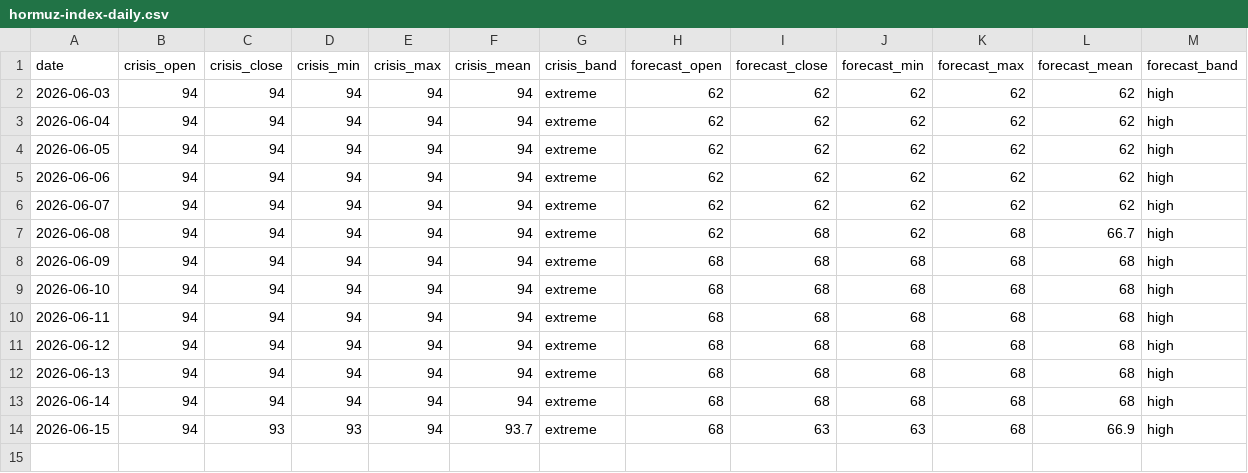
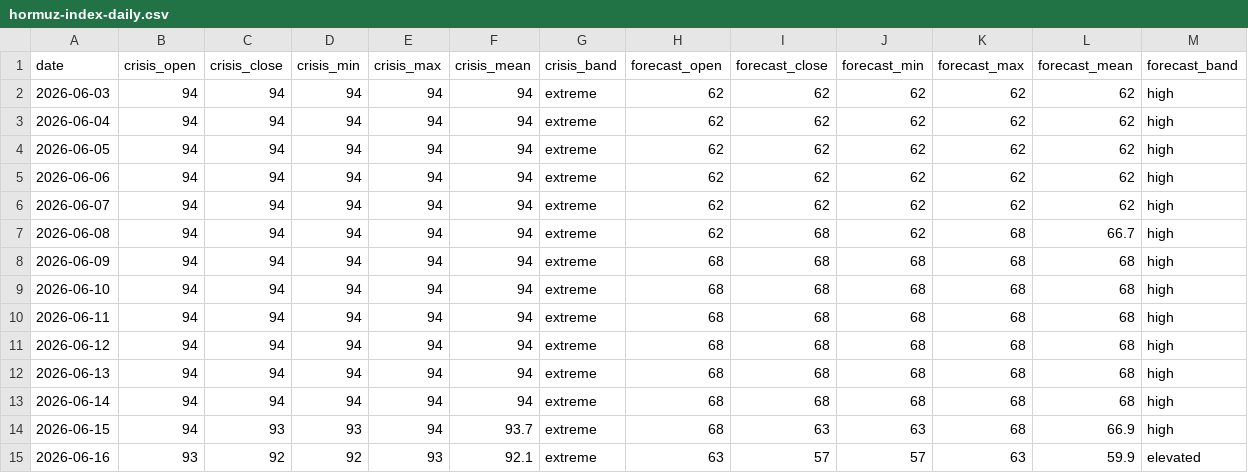
Before and after one commit to jasonhjohnson/strait-of-hormuz-data, a CSV file: data/hormuz-index-daily.csv, drawn as a sheet.

```diff
--- a/data/hormuz-index-daily.csv
+++ b/data/hormuz-index-daily.csv
@@ -14 +14,2 @@ date,crisis_open,crisis_close,crisis_min,crisis_max,crisis_mean,crisis_band,fore
 2026-06-15,94,93,93,94,93.7,extreme,68,63,63,68,66.9,high
+2026-06-16,93,92,92,93,92.1,extreme,63,57,57,63,59.9,elevated
```
Also changed, not shown: data/hormuz-index.csv.
